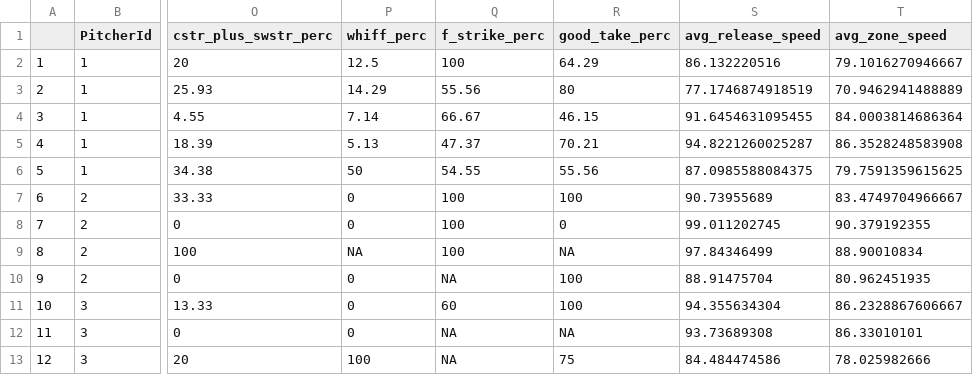
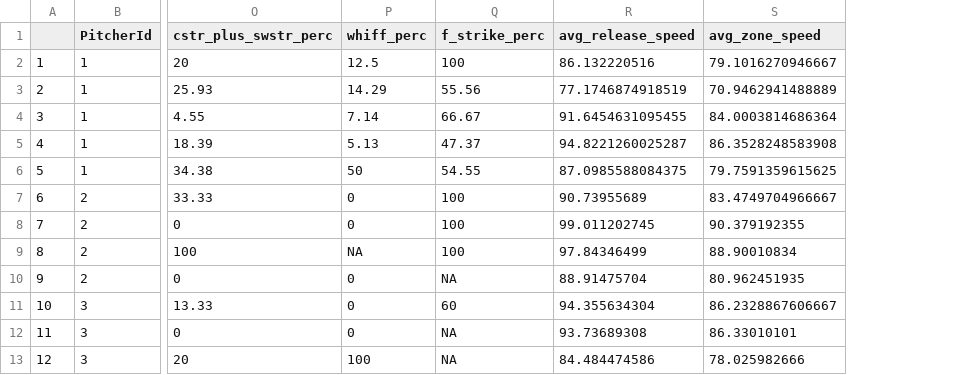
Before and after one commit to jvillegas1021/Pitcher_Pitch_Selection_Model, a CSV file: questionnaire/overall_player_performance/data/All_Pitchers_Pitch_Performance_Data.csv, drawn as a sheet; only a part is shown, gaps mark what is left out; the diff names each change by its address in the sheet, - before the commit and + after, or states it on an @@ line.

```diff
--- a/questionnaire/overall_player_performance/data/All_Pitchers_Pitch_Performance_Data.csv
+++ b/questionnaire/overall_player_performance/data/All_Pitchers_Pitch_Performance_Data.csv
-column R (good_take_perc), rows 2-13: 64.29 | 80 | 46.15 | 70.21 | 55.56 | 100 | 0 | NA | 100 | 100 | NA | 75
```
Also changed, not shown: questionnaire/overall_player_performance/data/All_Batters_Performance_Data.csv.
